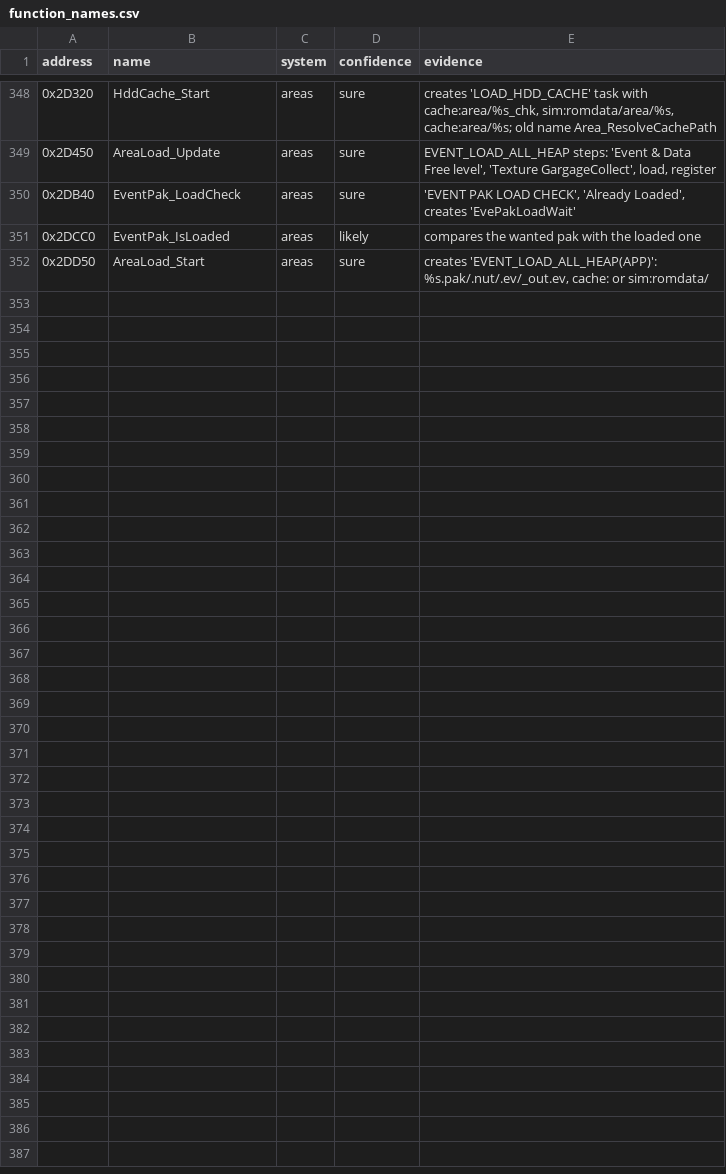
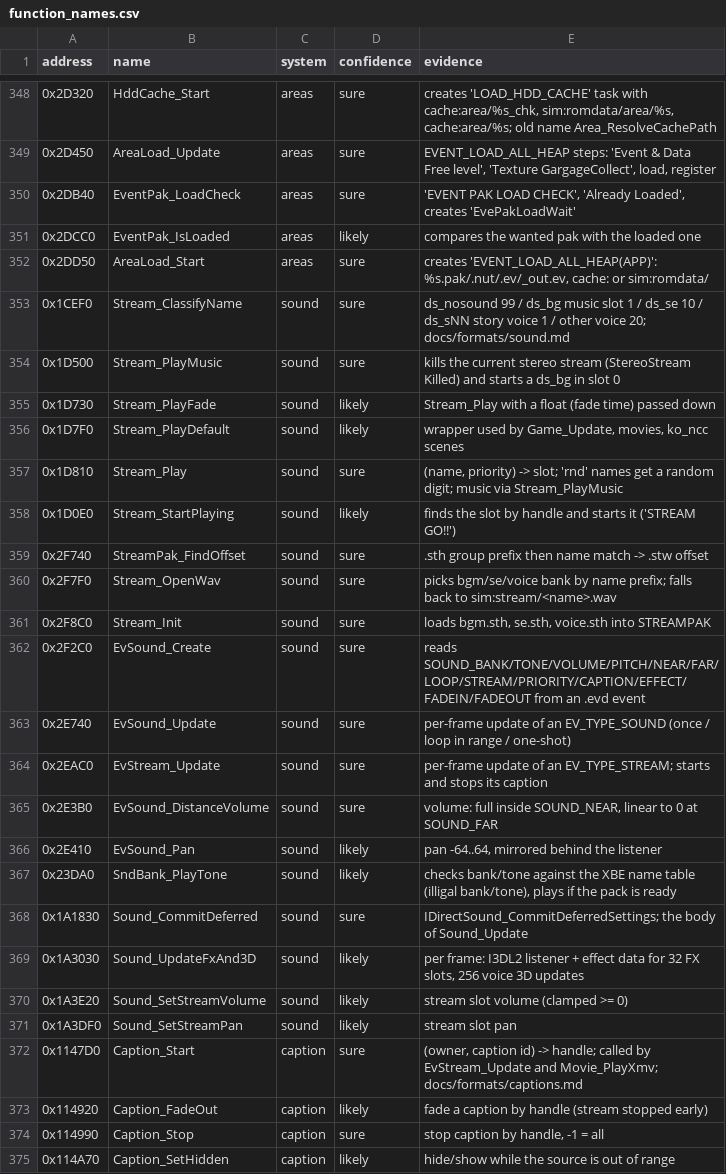
Before and after one commit to IQDropper/Breakdown-Recompilation, a CSV file: config/function_names.csv, drawn as a sheet; only a part is shown, gaps mark what is left out; the diff names each change by its address in the sheet, - before the commit and + after, or states it on an @@ line.

```diff
--- a/config/function_names.csv
+++ b/config/function_names.csv
+row 353: 0x1CEF0 | Stream_ClassifyName | sound | sure | ds_nosound 99 / ds_bg music slot 1 / ds_se 10 / ds_sNN story voice 1 / other voice 20; docs/formats/sound.md
+row 354: 0x1D500 | Stream_PlayMusic | sound | sure | kills the current stereo stream (StereoStream Killed) and starts a ds_bg in slot 0
+row 355: 0x1D730 | Stream_PlayFade | sound | likely | Stream_Play with a float (fade time) passed down
+row 356: 0x1D7F0 | Stream_PlayDefault | sound | likely | wrapper used by Game_Update, movies, ko_ncc scenes
+row 357: 0x1D810 | Stream_Play | sound | sure | (name, priority) -> slot; 'rnd' names get a random digit; music via Stream_PlayMusic
+row 358: 0x1D0E0 | Stream_StartPlaying | sound | likely | finds the slot by handle and starts it ('STREAM GO!!')
+row 359: 0x2F740 | StreamPak_FindOffset | sound | sure | .sth group prefix then name match -> .stw offset
+row 360: 0x2F7F0 | Stream_OpenWav | sound | sure | picks bgm/se/voice bank by name prefix; falls back to sim:stream/<name>.wav
+row 361: 0x2F8C0 | Stream_Init | sound | sure | loads bgm.sth, se.sth, voice.sth into STREAMPAK
+row 362: 0x2F2C0 | EvSound_Create | sound | sure | reads SOUND_BANK/TONE/VOLUME/PITCH/NEAR/FAR/LOOP/STREAM/PRIORITY/CAPTION/EFFECT/FADEIN/FADEOUT from an .evd event
+row 363: 0x2E740 | EvSound_Update | sound | sure | per-frame update of an EV_TYPE_SOUND (once / loop in range / one-shot)
+row 364: 0x2EAC0 | EvStream_Update | sound | sure | per-frame update of an EV_TYPE_STREAM; starts and stops its caption
+row 365: 0x2E3B0 | EvSound_DistanceVolume | sound | sure | volume: full inside SOUND_NEAR, linear to 0 at SOUND_FAR
+row 366: 0x2E410 | EvSound_Pan | sound | likely | pan -64..64, mirrored behind the listener
+row 367: 0x23DA0 | SndBank_PlayTone | sound | likely | checks bank/tone against the XBE name table (illigal bank/tone), plays if the pack is ready
+row 368: 0x1A1830 | Sound_CommitDeferred | sound | sure | IDirectSound_CommitDeferredSettings; the body of Sound_Update
+row 369: 0x1A3030 | Sound_UpdateFxAnd3D | sound | likely | per frame: I3DL2 listener + effect data for 32 FX slots, 256 voice 3D updates
+row 370: 0x1A3E20 | Sound_SetStreamVolume | sound | likely | stream slot volume (clamped >= 0)
+row 371: 0x1A3DF0 | Sound_SetStreamPan | sound | likely | stream slot pan
+row 372: 0x1147D0 | Caption_Start | caption | sure | (owner, caption id) -> handle; called by EvStream_Update and Movie_PlayXmv; docs/formats/captions.md
+row 373: 0x114920 | Caption_FadeOut | caption | likely | fade a caption by handle (stream stopped early)
+row 374: 0x114990 | Caption_Stop | caption | sure | stop caption by handle, -1 = all
+row 375: 0x114A70 | Caption_SetHidden | caption | likely | hide/show while the source is out of range
```
Also changed, not shown: 5 other files.
